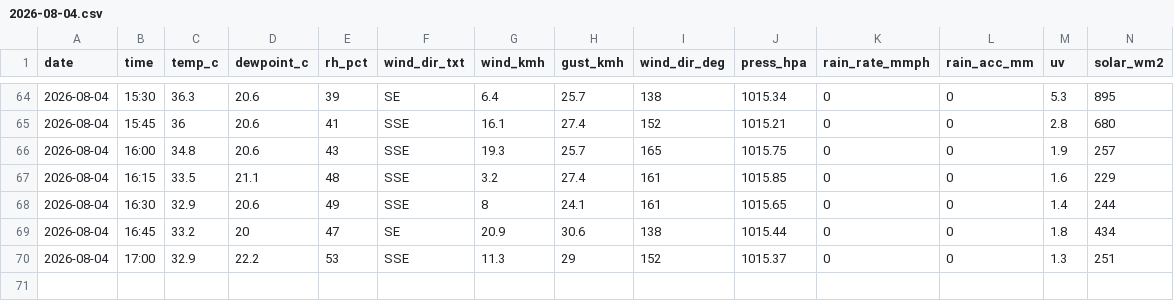
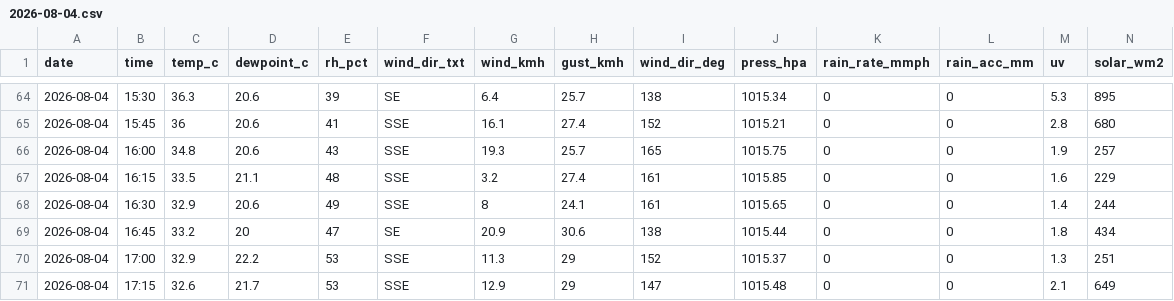
Before and after one commit to max-collinas1/climate-collinas1, a CSV file: data_raw/clean/auto/2026/2026-08-04.csv, drawn as a sheet; only a part is shown, gaps mark what is left out; rows hold the shown columns only; the diff names each change by its address in the sheet, - before the commit and + after, or states it on an @@ line.

```diff
--- a/data_raw/clean/auto/2026/2026-08-04.csv
+++ b/data_raw/clean/auto/2026/2026-08-04.csv
+row 71: 2026-08-04 | 17:15 | 32.6 | 21.7 | 53 | SSE | 12.9 | 29 | 147 | 1015.48 | 0 | 0 | 2.1 | 649
```
Also changed, not shown: 3 other files.
